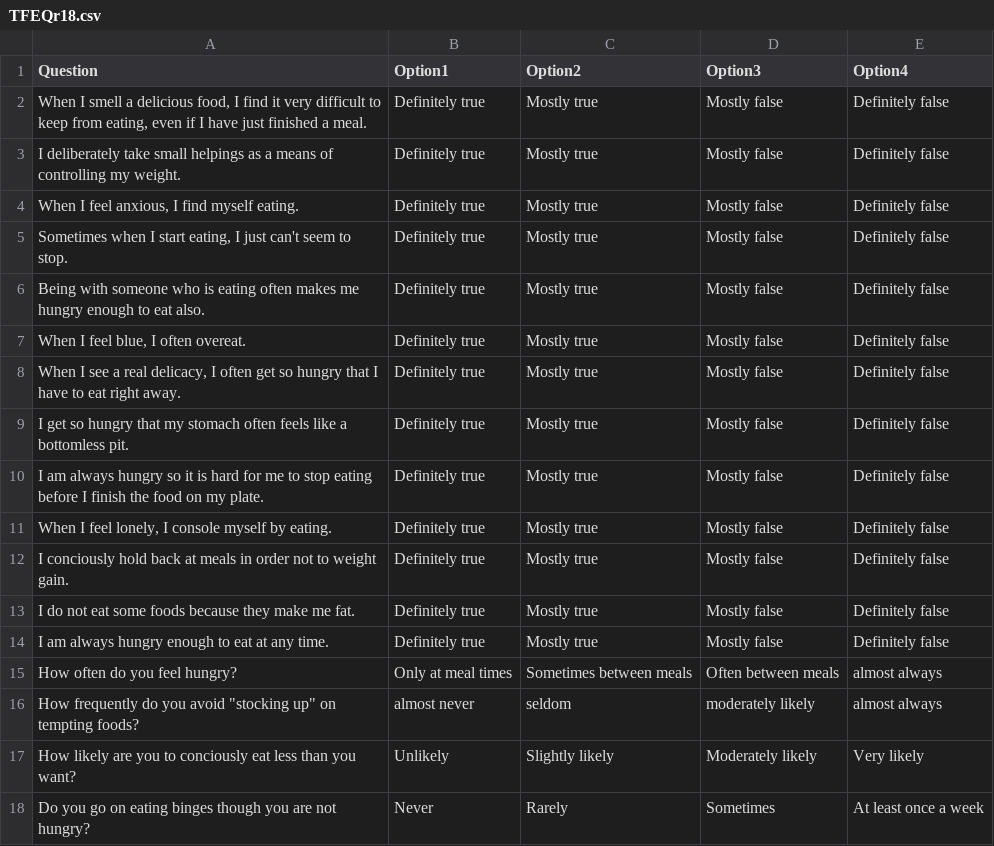
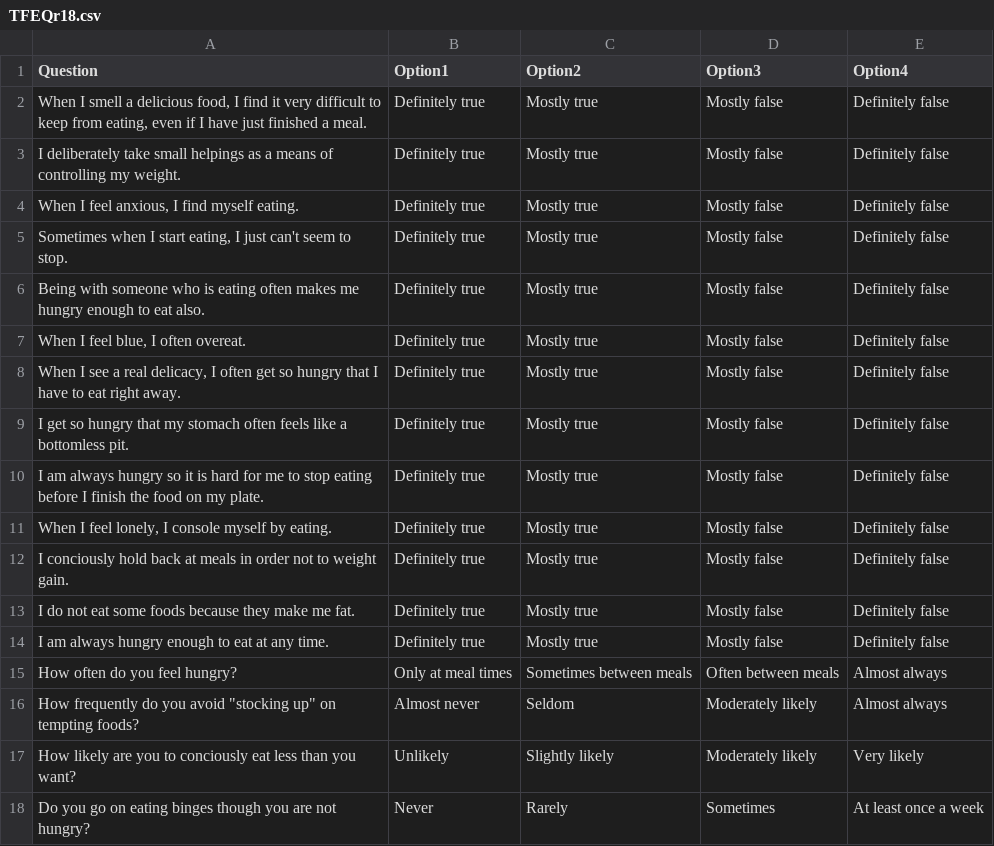
Before and after one commit to alicexue/MTurk, a CSV file: stimcharproj/TFEQr18.csv, drawn as a sheet.

```diff
--- a/stimcharproj/TFEQr18.csv
+++ b/stimcharproj/TFEQr18.csv
@@ -14,4 +14,4 @@ I do not eat some foods because they make me fat.,Definitely true,Mostly true,Mo
 I am always hungry enough to eat at any time.,Definitely true,Mostly true,Mostly false ,Definitely false
-How often do you feel hungry?,Only at meal times,Sometimes between meals,Often between meals,almost always
-"How frequently do you avoid ""stocking up"" on tempting foods? ",almost never,seldom,moderately likely,almost always
+How often do you feel hungry?,Only at meal times,Sometimes between meals,Often between meals,Almost always
+"How frequently do you avoid ""stocking up"" on tempting foods? ",Almost never,Seldom,Moderately likely,Almost always
 How likely are you to conciously eat less than you want?,Unlikely,Slightly likely,Moderately likely,Very likely
```
Also changed, not shown: stimcharproj/DemographicQuestions.csv, stimcharproj/FoodQuestions.csv, 2 other files.
